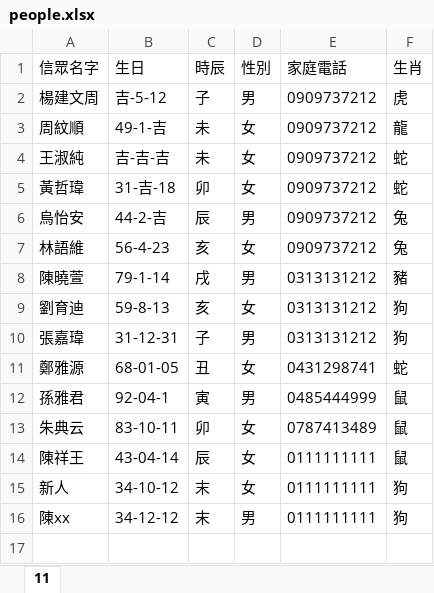
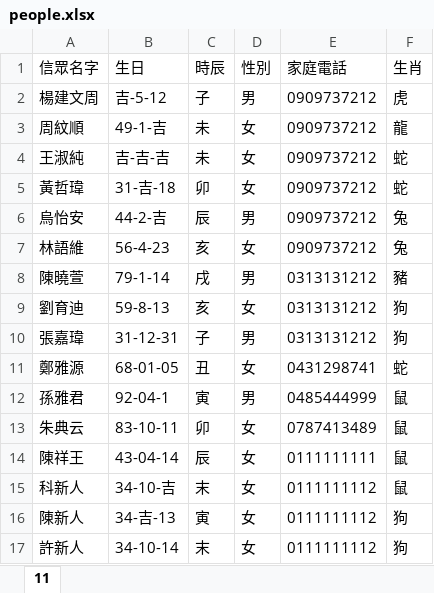
Before and after one commit to asd191990/freePalaceTemple, an Excel workbook: temple_project/people.xlsx, sheet 11, drawn as a sheet; values as stored, in another font and other column widths than the file's, no borders; removed rows and columns are numbered as before the commit, all else as after; the diff names each change by its address in the sheet, - before the commit and + after, or states it on an @@ line.

```diff
--- a/temple_project/people.xlsx (sheet 11)
+++ b/temple_project/people.xlsx (sheet 11)
+row 15: 科新人 | 34-10-吉 | 末 | 女 | 0111111112 | 鼠
+row 16: 陳新人 | 34-吉-13 | 寅 | 女 | 0111111112 | 狗
-A17 (信眾名字): 新人
+A17 (信眾名字): 許新人
-B17 (生日): 34-10-12
+B17 (生日): 34-10-14
-E17 (家庭電話): 0111111111
+E17 (家庭電話): 0111111112
-row 16: 陳xx | 34-12-12 | 末 | 男 | 0111111111 | 狗
```
Also changed, not shown: temple_project/family.xlsx, temple_project/people/family.xlsx, 11 other files.
